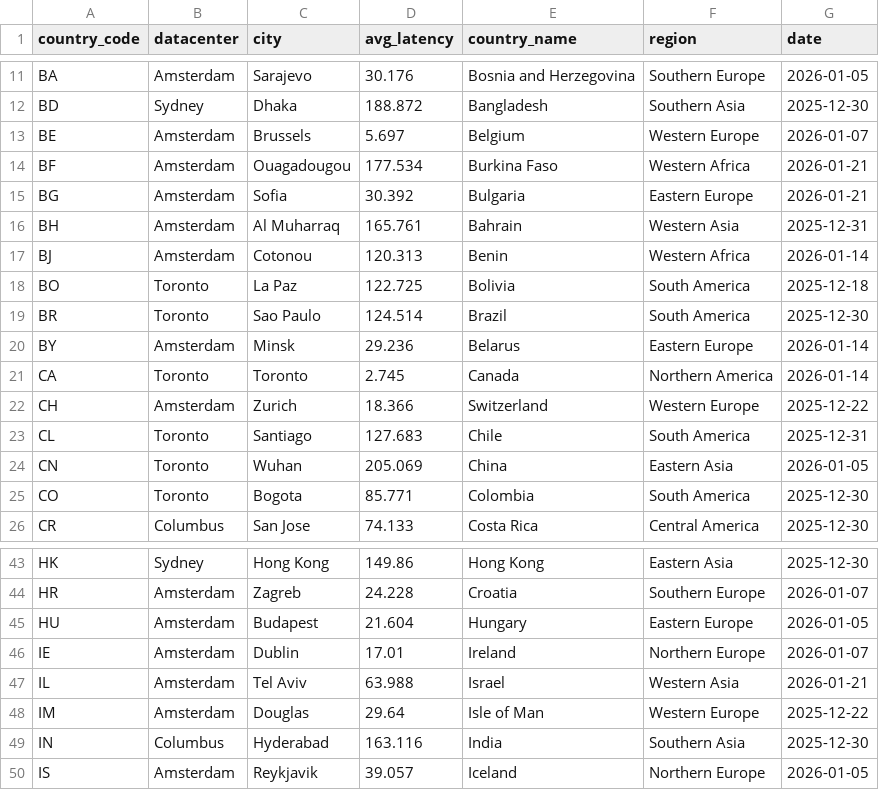
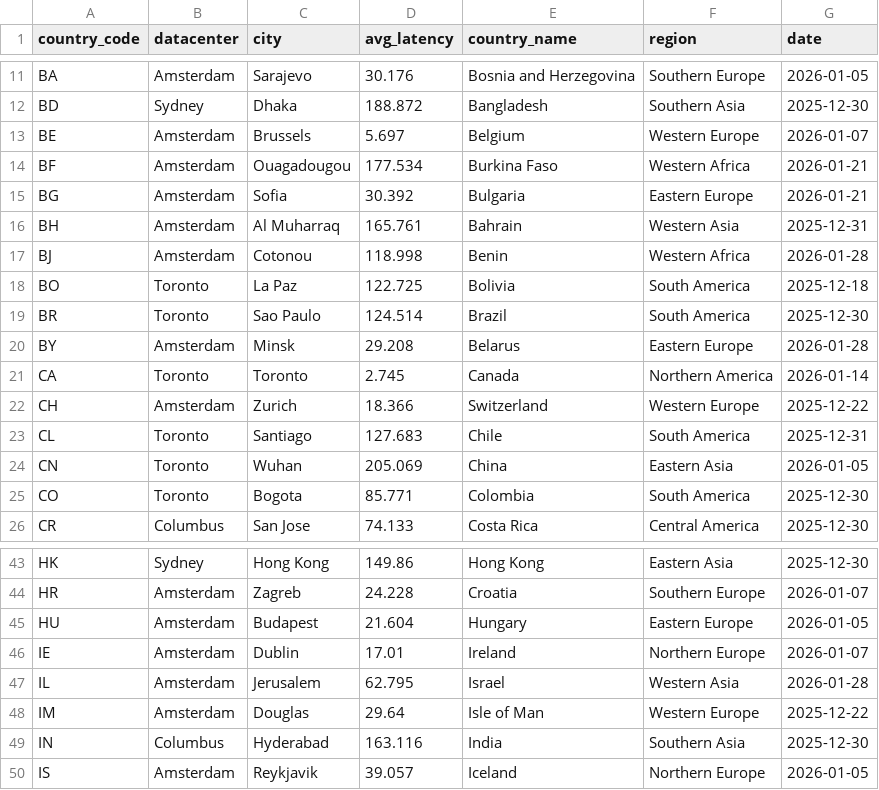
Before and after one commit to chadwela/MyTestRepo, a CSV file: best_datacenter_by_country.csv, drawn as a sheet; only a part is shown, gaps mark what is left out; the diff covers the shown part only.

```diff
--- a/best_datacenter_by_country.csv
+++ b/best_datacenter_by_country.csv
@@ -16,6 +16,6 @@ BG,Amsterdam,Sofia,30.392,Bulgaria,Eastern Europe,2026-01-21
 BH,Amsterdam,Al Muharraq,165.761,Bahrain,Western Asia,2025-12-31
-BJ,Amsterdam,Cotonou,120.313,Benin,Western Africa,2026-01-14
+BJ,Amsterdam,Cotonou,118.998,Benin,Western Africa,2026-01-28
 BO,Toronto,La Paz,122.725,Bolivia,South America,2025-12-18
 BR,Toronto,Sao Paulo,124.514,Brazil,South America,2025-12-30
-BY,Amsterdam,Minsk,29.236,Belarus,Eastern Europe,2026-01-14
+BY,Amsterdam,Minsk,29.208,Belarus,Eastern Europe,2026-01-28
 CA,Toronto,Toronto,2.745,Canada,Northern America,2026-01-14
@@ -46,3 +46,3 @@ HU,Amsterdam,Budapest,21.604,Hungary,Eastern Europe,2026-01-05
 IE,Amsterdam,Dublin,17.01,Ireland,Northern Europe,2026-01-07
-IL,Amsterdam,Tel Aviv,63.988,Israel,Western Asia,2026-01-21
+IL,Amsterdam,Jerusalem,62.795,Israel,Western Asia,2026-01-28
 IM,Amsterdam,Douglas,29.64,Isle of Man,Western Europe,2025-12-22
```
Also changed, not shown: 21 edited cells elsewhere in this file.
